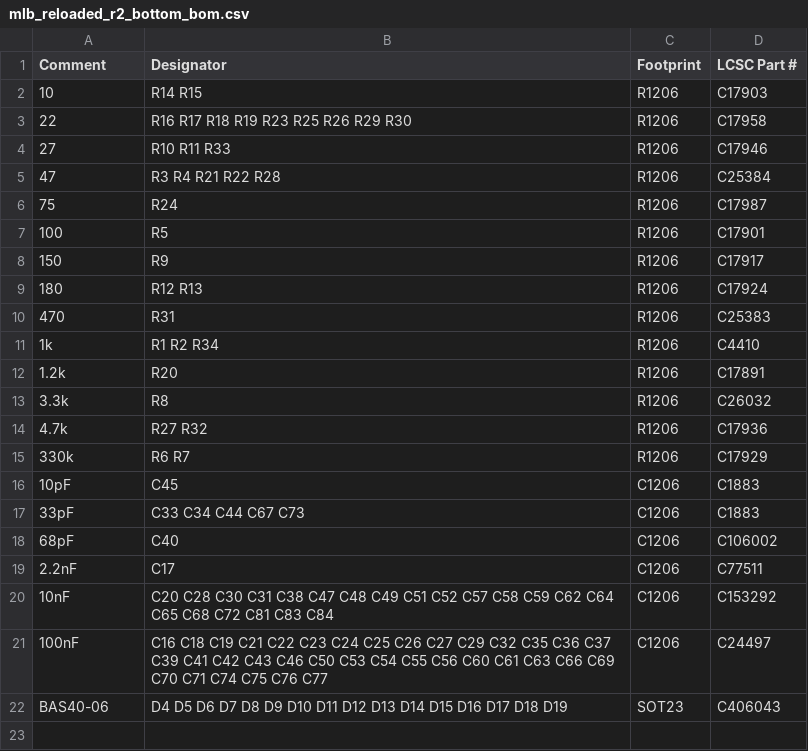
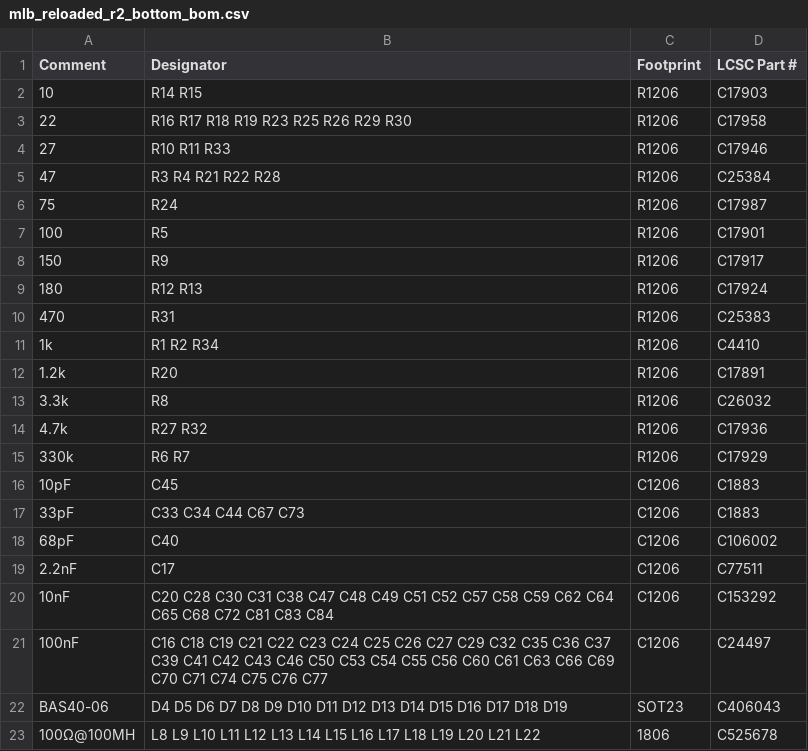
Before and after one commit to TheRealBolle/SE30, a CSV file: BOM and pick & place files/mlb_reloaded_r2_bottom_bom.csv, drawn as a sheet.

Commit message:
Update mlb_reloaded_r2_bottom_bom.csv
added inductors... JLC part C525678 should do the job and come closest to what has been measured:
https://68kmla.org/bb/index.php?threads/macintosh-se-30-logicboard-recreation-thread-revival.39485/post-449820

C85842 should work as well.

```diff
--- a/BOM and pick & place files/mlb_reloaded_r2_bottom_bom.csv
+++ b/BOM and pick & place files/mlb_reloaded_r2_bottom_bom.csv
@@ -22 +22,2 @@ Comment,Designator,Footprint,LCSC Part #
 BAS40-06,D4 D5 D6 D7 D8 D9 D10 D11 D12 D13 D14 D15 D16 D17 D18 D19,SOT23,C406043
+100Ω@100MH,L8 L9 L10 L11 L12 L13 L14 L15 L16 L17 L18 L19 L20 L21 L22,1806,C525678
```
